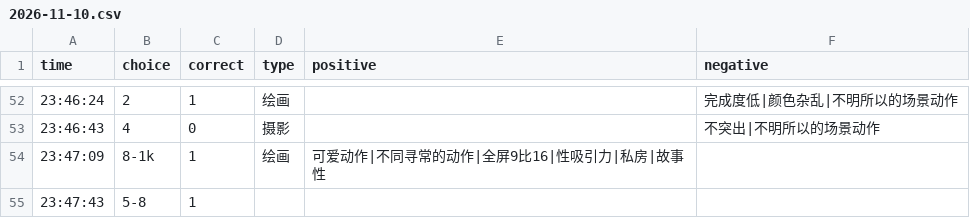
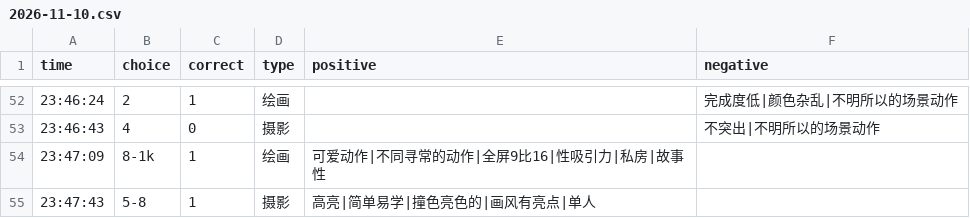
Before and after one commit to heyan9/qidi-data, a CSV file: logs/2026-11-10.csv, drawn as a sheet; only a part is shown, gaps mark what is left out.

Commit message:
sync logs/2026-11-10.csv

```diff
--- a/logs/2026-11-10.csv
+++ b/logs/2026-11-10.csv
@@ -54,2 +54,2 @@ time,choice,correct,type,positive,negative
 23:47:09,8-1k,1,绘画,可爱动作|不同寻常的动作|全屏9比16|性吸引力|私房|故事性,
-23:47:43,5-8,1
+23:47:43,5-8,1,摄影,高亮|简单易学|撞色亮色的|画风有亮点|单人,
```
